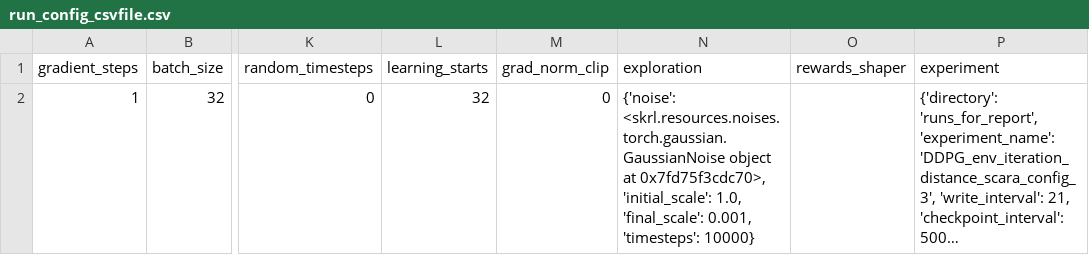
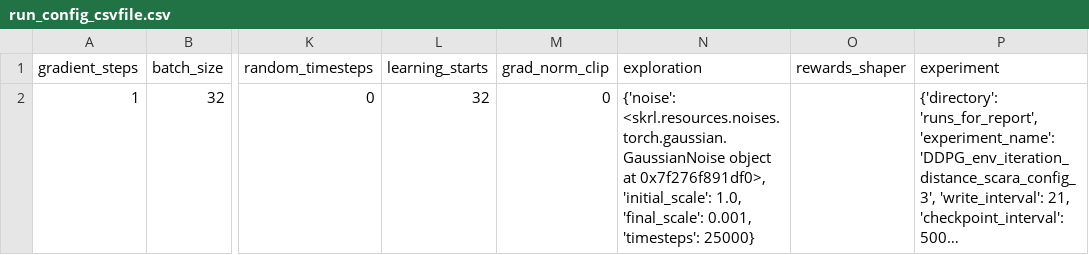
Before and after one commit to kasperfg16/p8_sewbot, a CSV file: runs_for_report/DDPG_env_iteration_distance_scara_config_3/run_config_csvfile.csv, drawn as a sheet; only a part is shown, gaps mark what is left out; long unchanged cells end in …; the diff names each change by its address in the sheet, - before the commit and + after, or states it on an @@ line.

```diff
--- a/runs_for_report/DDPG_env_iteration_distance_scara_config_3/run_config_csvfile.csv
+++ b/runs_for_report/DDPG_env_iteration_distance_scara_config_3/run_config_csvfile.csv
-N2 (exploration): …object at 0x7fd75f3cdc70>, 'initial_scale': 1.0, 'final_scale': 0.001, 'timesteps': 10000}
+N2 (exploration): …object at 0x7f276f891df0>, 'initial_scale': 1.0, 'final_scale': 0.001, 'timesteps': 25000}
```
